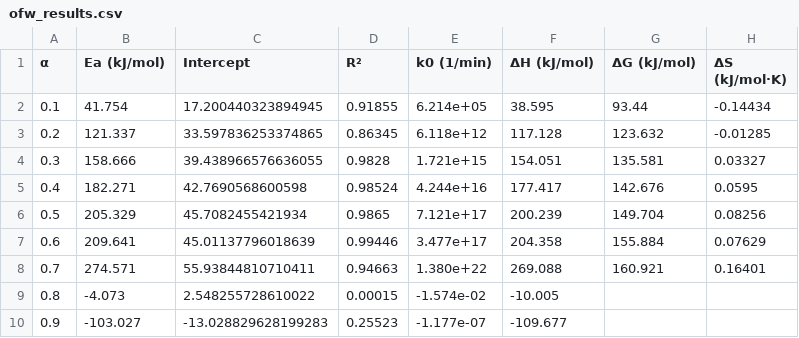
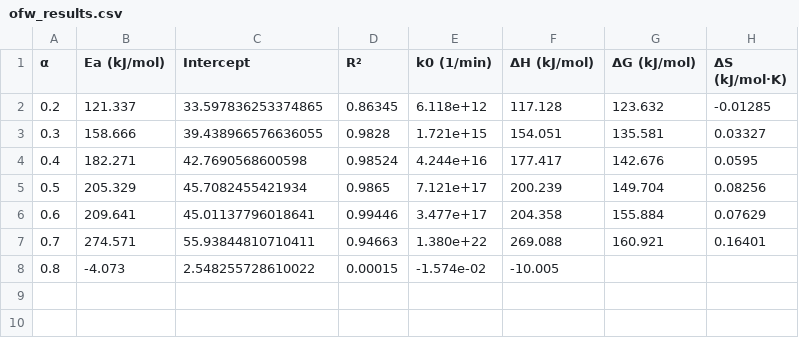
Before and after one commit to yash264/KineticModelling, a CSV file: results/ofw_results.csv, drawn as a sheet.

```diff
--- a/results/ofw_results.csv
+++ b/results/ofw_results.csv
@@ -1,3 +1,2 @@
 α,Ea (kJ/mol),Intercept,R²,k0 (1/min),ΔH (kJ/mol),ΔG (kJ/mol),ΔS (kJ/mol·K)
-0.1,41.754,17.200440323894945,0.91855,6.214e+05,38.595,93.44,-0.14434
 0.2,121.337,33.597836253374865,0.86345,6.118e+12,117.128,123.632,-0.01285
@@ -6,5 +5,4 @@
 0.5,205.329,45.7082455421934,0.9865,7.121e+17,200.239,149.704,0.08256
-0.6,209.641,45.01137796018639,0.99446,3.477e+17,204.358,155.884,0.07629
+0.6,209.641,45.01137796018641,0.99446,3.477e+17,204.358,155.884,0.07629
 0.7,274.571,55.93844810710411,0.94663,1.380e+22,269.088,160.921,0.16401
 0.8,-4.073,2.548255728610022,0.00015,-1.574e-02,-10.005,,
-0.9,-103.027,-13.028829628199283,0.25523,-1.177e-07,-109.677,,
```
Also changed, not shown: results/daem_results.csv, results/dfm_results.csv, 19 other files.
